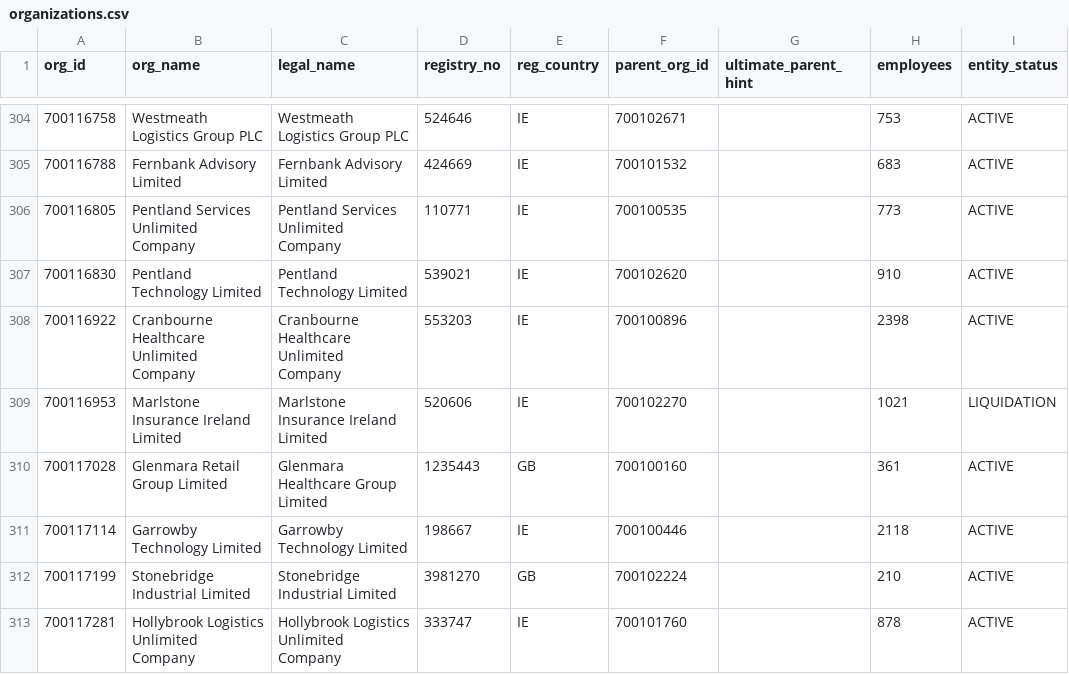
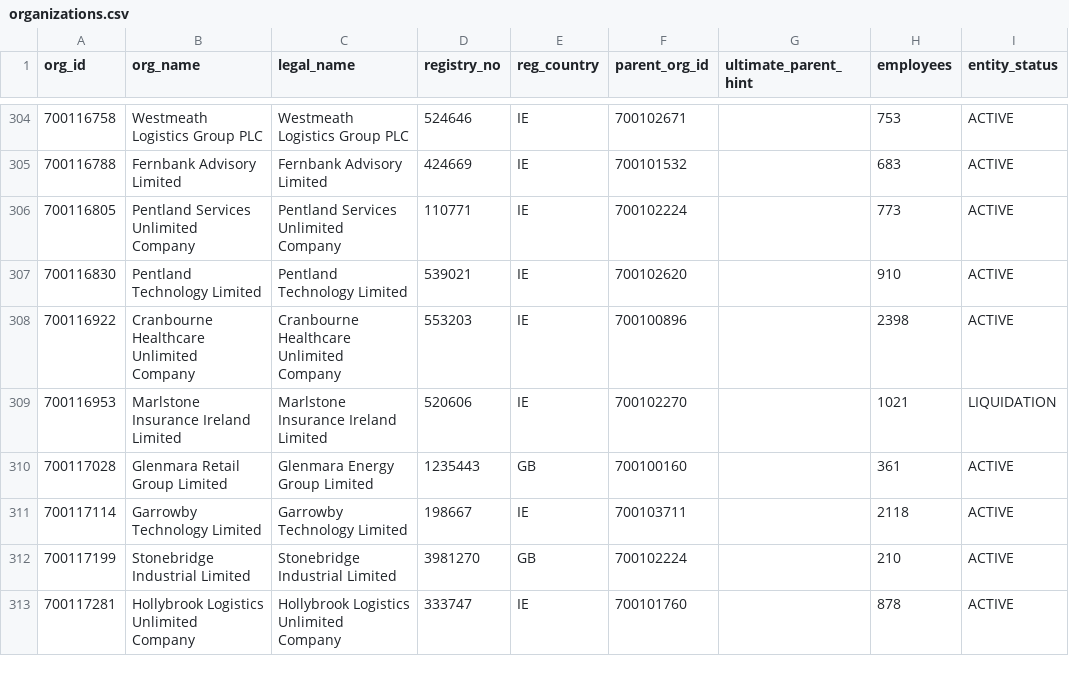
Before and after one commit to mcordova2255/territory-restructure-sql, a CSV file: data/organizations.csv, drawn as a sheet; only a part is shown, gaps mark what is left out; the diff covers the shown part only; the diff names each change by its address in the sheet, - before the commit and + after, or states it on an @@ line.

```diff
--- a/data/organizations.csv
+++ b/data/organizations.csv
-F306 (parent_org_id): 700100535
+F306 (parent_org_id): 700102224
-C310 (legal_name): Glenmara Healthcare Group Limited
+C310 (legal_name): Glenmara Energy Group Limited
-F311 (parent_org_id): 700100446
+F311 (parent_org_id): 700103711
```
Also changed, not shown: 45 edited cells elsewhere in this file, data/case_actions.csv, data/master_data_cases.csv, 1 other file.
